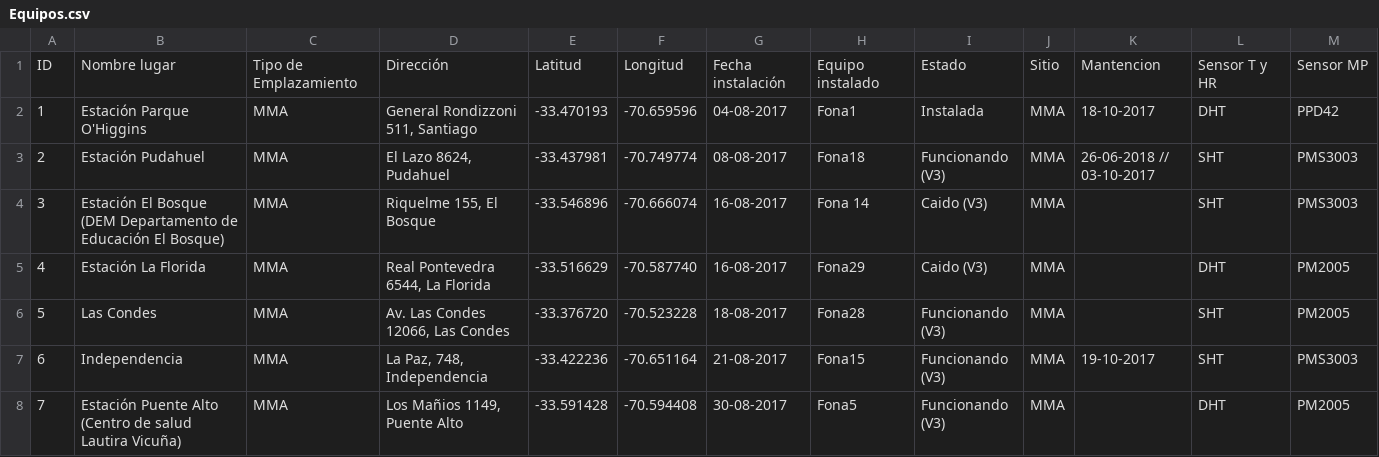
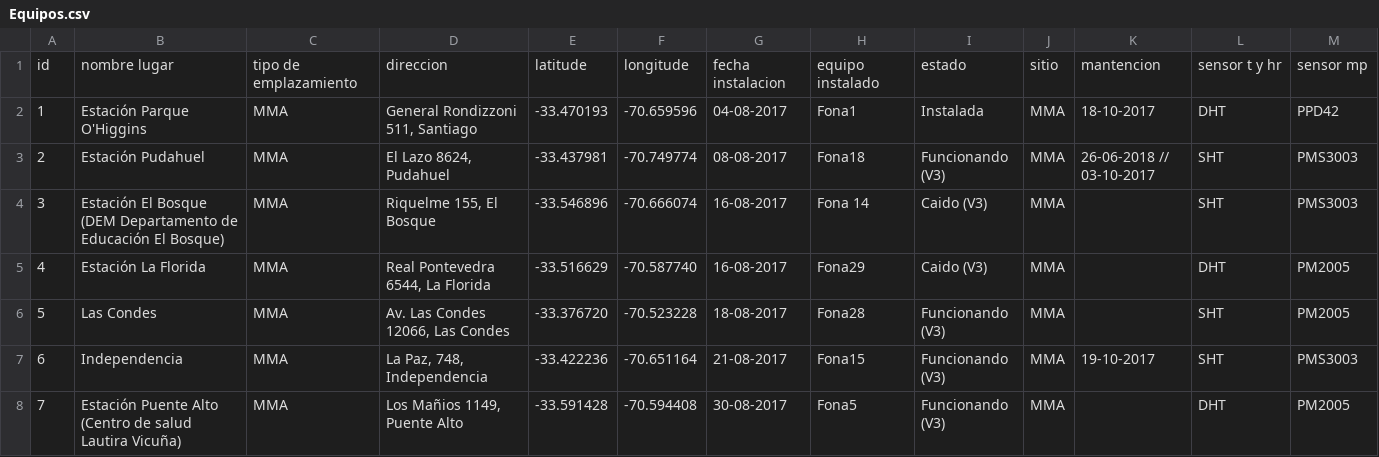
Before and after one commit to victorcaquilpan/curso_nodejs, a CSV file: Datos/Equipos.csv, drawn as a sheet; only a part is shown.

```diff
--- a/Datos/Equipos.csv
+++ b/Datos/Equipos.csv
@@ -1,2 +1,2 @@
-ID;Nombre lugar;Tipo de Emplazamiento;Dirección;Latitud;Longitud;Fecha instalación;Equipo instalado;Estado;Sitio;Mantencion;Sensor T y HR;Sensor MP
+id;nombre lugar;tipo de emplazamiento;direccion;latitude;longitude;fecha instalacion;equipo instalado;estado;sitio;mantencion;sensor t y hr;sensor mp
 1;Estación Parque O'Higgins;MMA;General Rondizzoni 511, Santiago;-33.470193;-70.659596;04-08-2017;Fona1;Instalada;MMA;18-10-2017;DHT;PPD42
```
Also changed, not shown: 5 other files.
